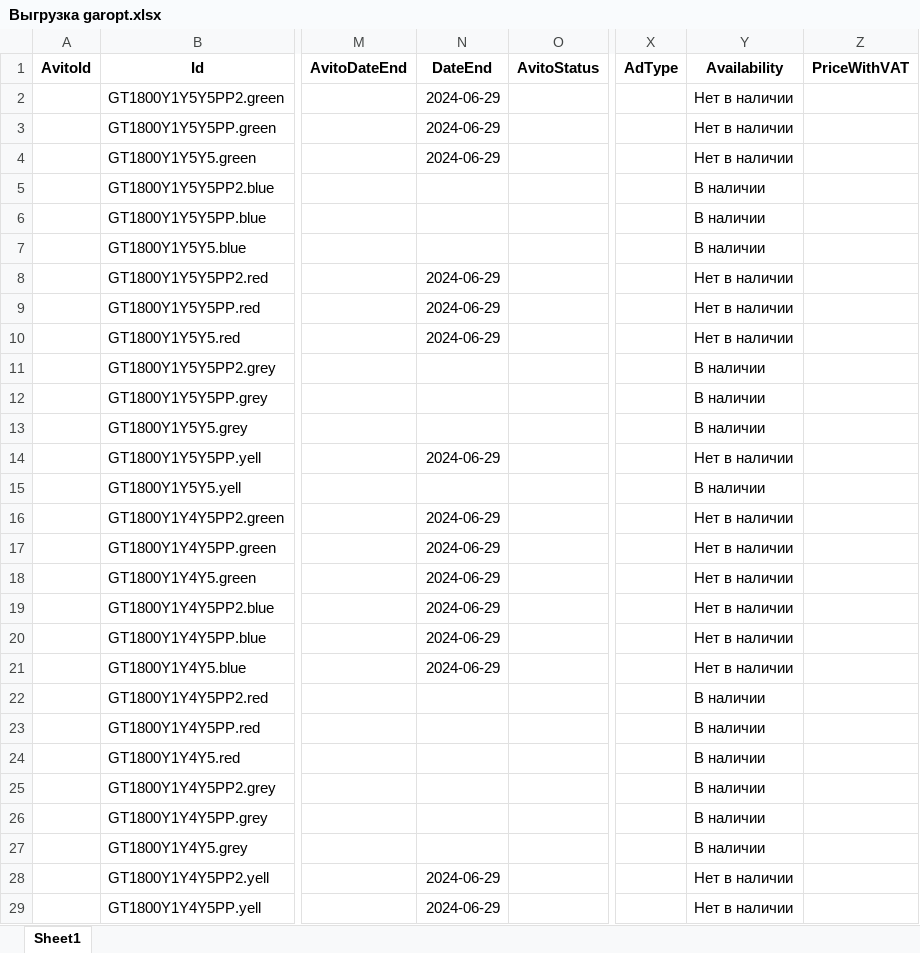
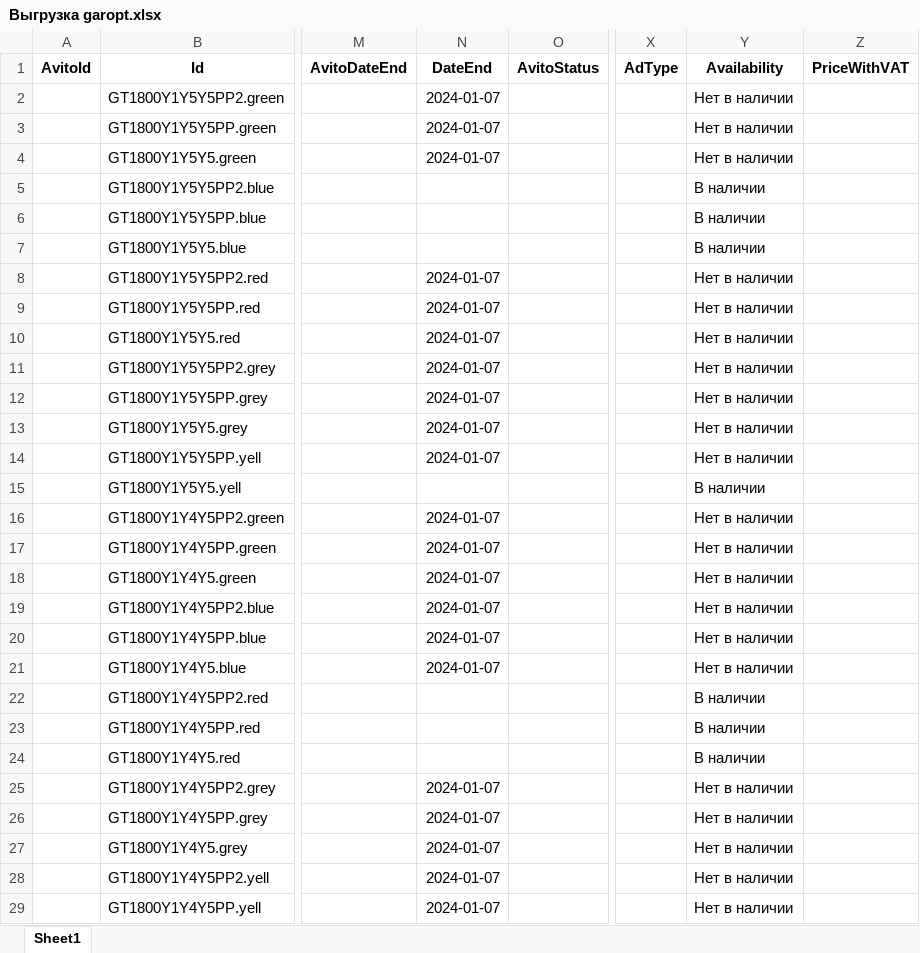
Before and after one commit to lostie21yo/avito-sales, an Excel workbook: Выгрузка garopt.xlsx, sheet Sheet1, drawn as a sheet; only a part is shown, gaps mark what is left out; values as stored, in another font and other column widths than the file's, no borders; the diff covers the shown part only; the diff names each change by its address in the sheet, - before the commit and + after, or states it on an @@ line.

```diff
--- a/Выгрузка garopt.xlsx (sheet Sheet1)
+++ b/Выгрузка garopt.xlsx (sheet Sheet1)
-N2:N4: 2024-06-29
+N2:N4: 2024-01-07
-N8:N10: 2024-06-29
+N8:N10: 2024-01-07
-N11:N13: (empty)
+N11:N13: 2024-01-07
-Y11:Y13: В наличии
+Y11:Y13: Нет в наличии
-N14: 2024-06-29
+N14: 2024-01-07
-N16:N21: 2024-06-29
+N16:N21: 2024-01-07
-N25:N27: (empty)
+N25:N27: 2024-01-07
-Y25:Y27: В наличии
+Y25:Y27: Нет в наличии
-N28:N29: 2024-06-29
+N28:N29: 2024-01-07
```
Also changed, not shown: 205 edited cells elsewhere in this sheet, 11 other files.
